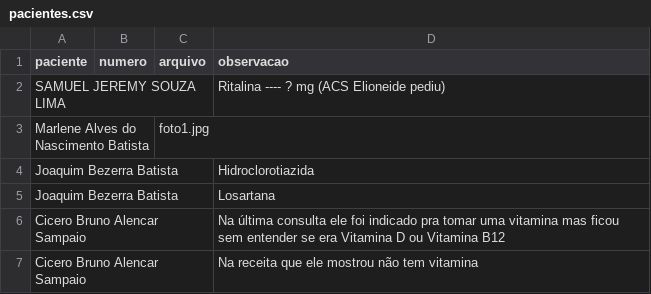
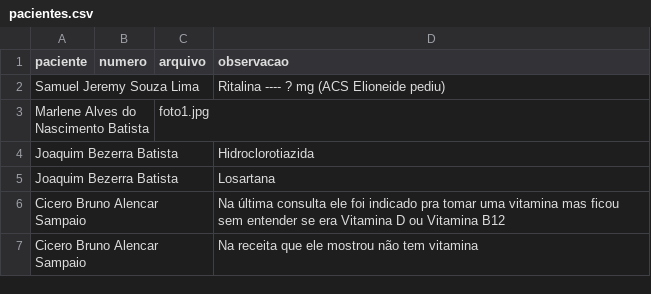
Before and after one commit to psfaltiplano/psfaltiplano, a CSV file: images/pacientes.csv, drawn as a sheet.

Commit message:
Update pacientes.csv

```diff
--- a/images/pacientes.csv
+++ b/images/pacientes.csv
@@ -1,3 +1,3 @@
 paciente,numero,arquivo,observacao
-SAMUEL JEREMY SOUZA LIMA,,,Ritalina ---- ? mg (ACS Elioneide pediu)
+Samuel Jeremy Souza Lima,,,Ritalina ---- ? mg (ACS Elioneide pediu)
 Marlene Alves do Nascimento Batista,,foto1.jpg,
```
